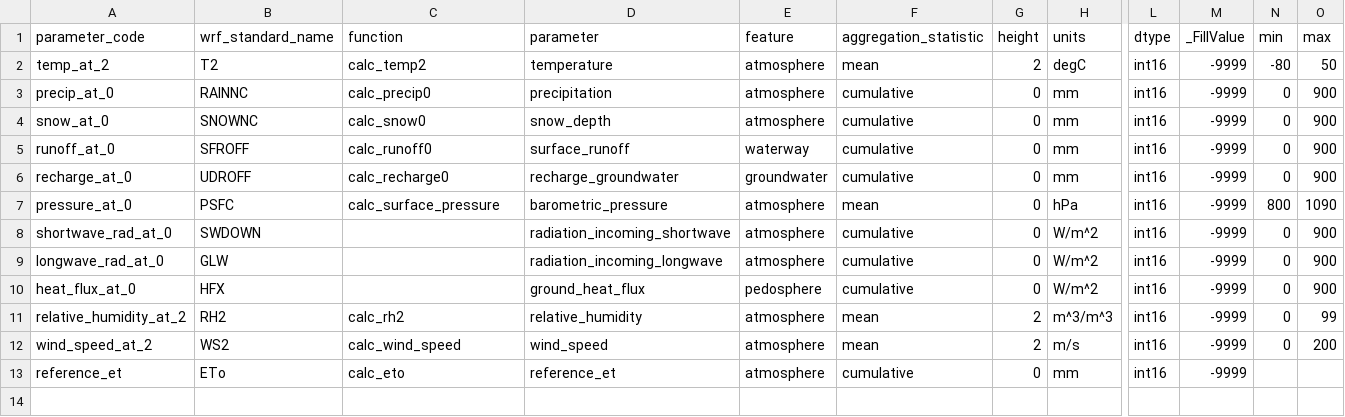
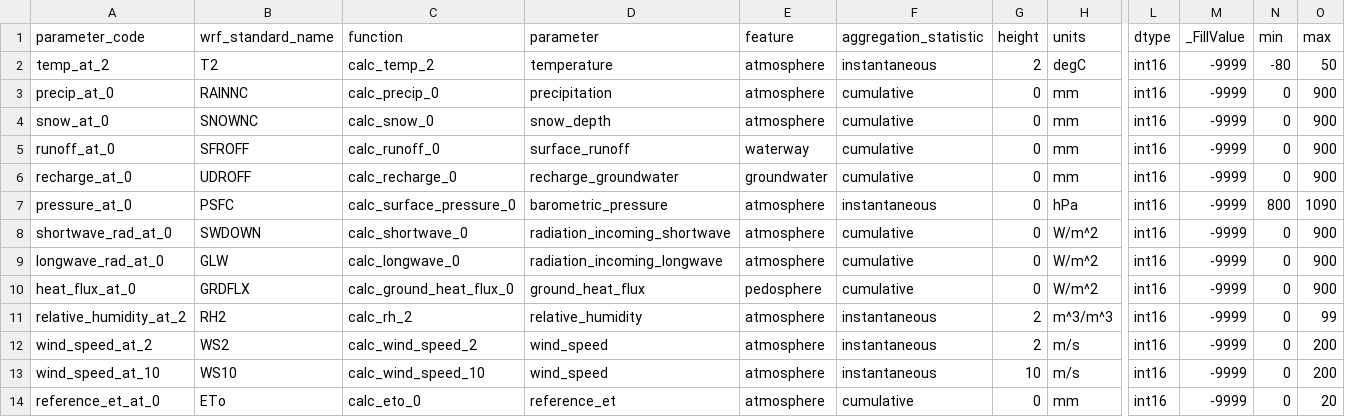
Before and after one commit to tethys-ts/tethys-wrf, a CSV file: tethys_wrf/wrf_mappings.csv, drawn as a sheet; only a part is shown, gaps mark what is left out; addresses are those after the commit; rows hold the shown columns only; the diff names each change by its address in the sheet, - before the commit and + after, or states it on an @@ line.

```diff
--- a/tethys_wrf/wrf_mappings.csv
+++ b/tethys_wrf/wrf_mappings.csv
-C2 (function): calc_temp2
+C2 (function): calc_temp_2
-F2 (aggregation_statistic): mean
+F2 (aggregation_statistic): instantaneous
-C3 (function): calc_precip0
+C3 (function): calc_precip_0
-C4 (function): calc_snow0
+C4 (function): calc_snow_0
-C5 (function): calc_runoff0
+C5 (function): calc_runoff_0
-C6 (function): calc_recharge0
+C6 (function): calc_recharge_0
-C7 (function): calc_surface_pressure
+C7 (function): calc_surface_pressure_0
-F7 (aggregation_statistic): mean
+F7 (aggregation_statistic): instantaneous
-C8 (function): (empty)
+C8 (function): calc_shortwave_0
-C9 (function): (empty)
+C9 (function): calc_longwave_0
-B10 (wrf_standard_name): HFX
+B10 (wrf_standard_name): GRDFLX
-C10 (function): (empty)
+C10 (function): calc_ground_heat_flux_0
-C11 (function): calc_rh2
+C11 (function): calc_rh_2
-F11:F12 (aggregation_statistic): mean
+F11:F12 (aggregation_statistic): instantaneous
-C12 (function): calc_wind_speed
+C12 (function): calc_wind_speed_2
+row 13: wind_speed_at_10 | WS10 | calc_wind_speed_10 | wind_speed | atmosphere | instantaneous | 10 | m/s | int16 | -9999 | 0 | 200
-A14 (parameter_code): reference_et
+A14 (parameter_code): reference_et_at_0
-C14 (function): calc_eto
+C14 (function): calc_eto_0
-N14 (min): (empty)
+N14 (min): 0
-O14 (max): (empty)
+O14 (max): 20
```
Also changed, not shown: 5 other files.
